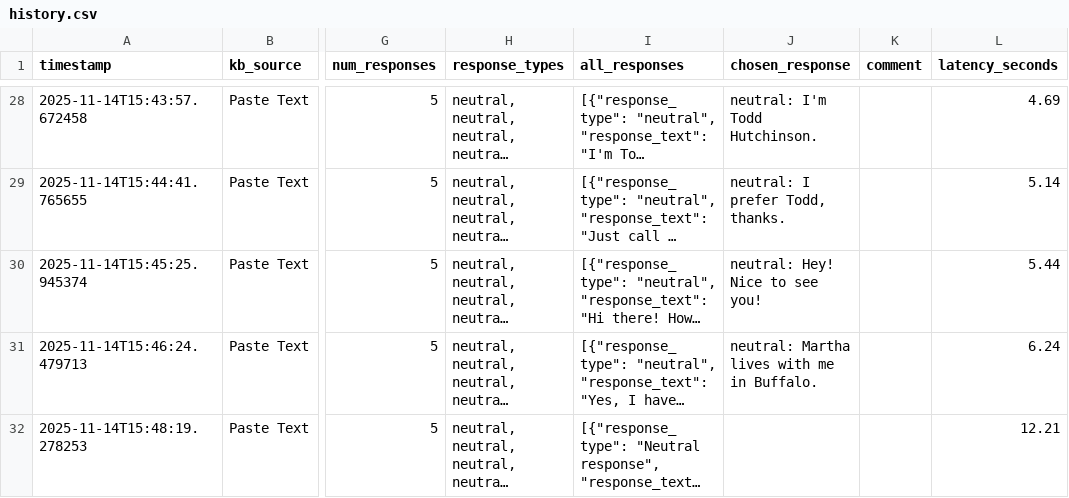
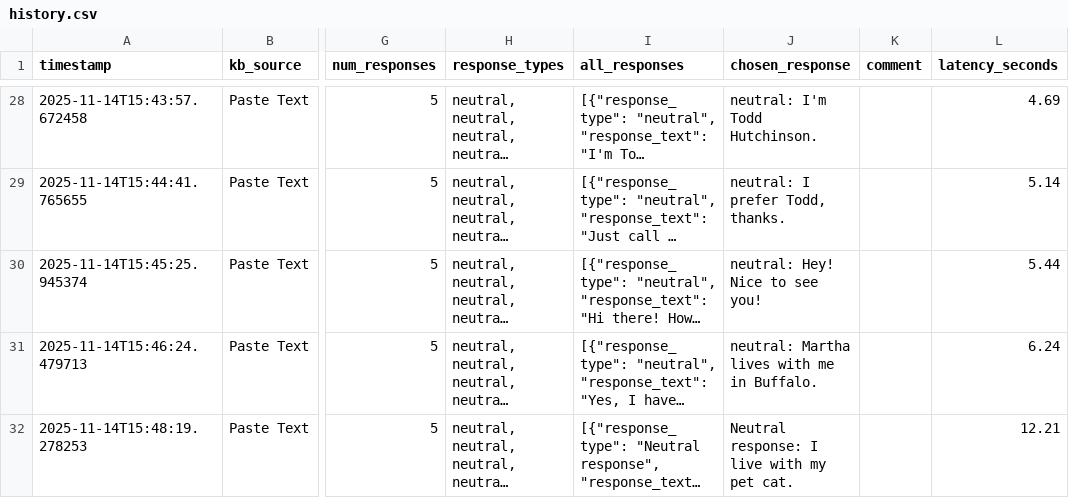
Before and after one commit to cds-cadl/Conversational-Bot, a CSV file: KB/Jenna/history.csv, drawn as a sheet; only a part is shown, gaps mark what is left out; long unchanged cells end in …; the diff names each change by its address in the sheet, - before the commit and + after, or states it on an @@ line.

Commit message:
Update Jenna/history.csv at 2025-11-14T15:49:01.201027

```diff
--- a/KB/Jenna/history.csv
+++ b/KB/Jenna/history.csv
-J32 (chosen_response): (empty)
+J32 (chosen_response): Neutral response: I live with my pet cat.
```
